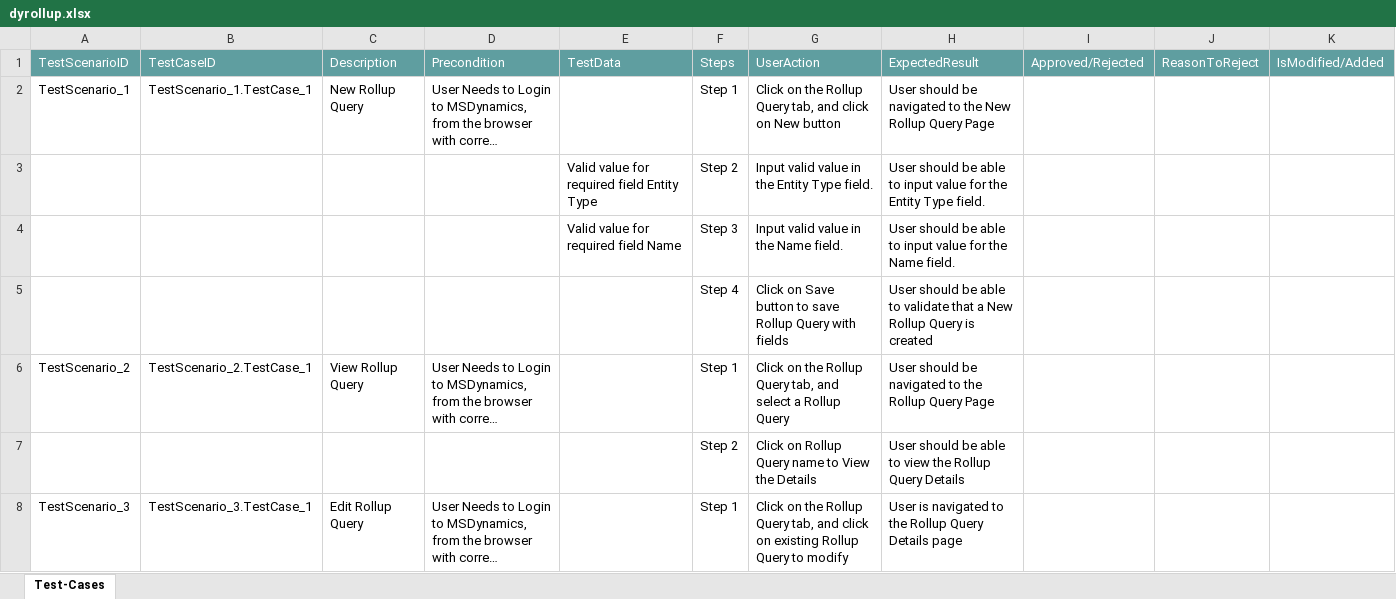
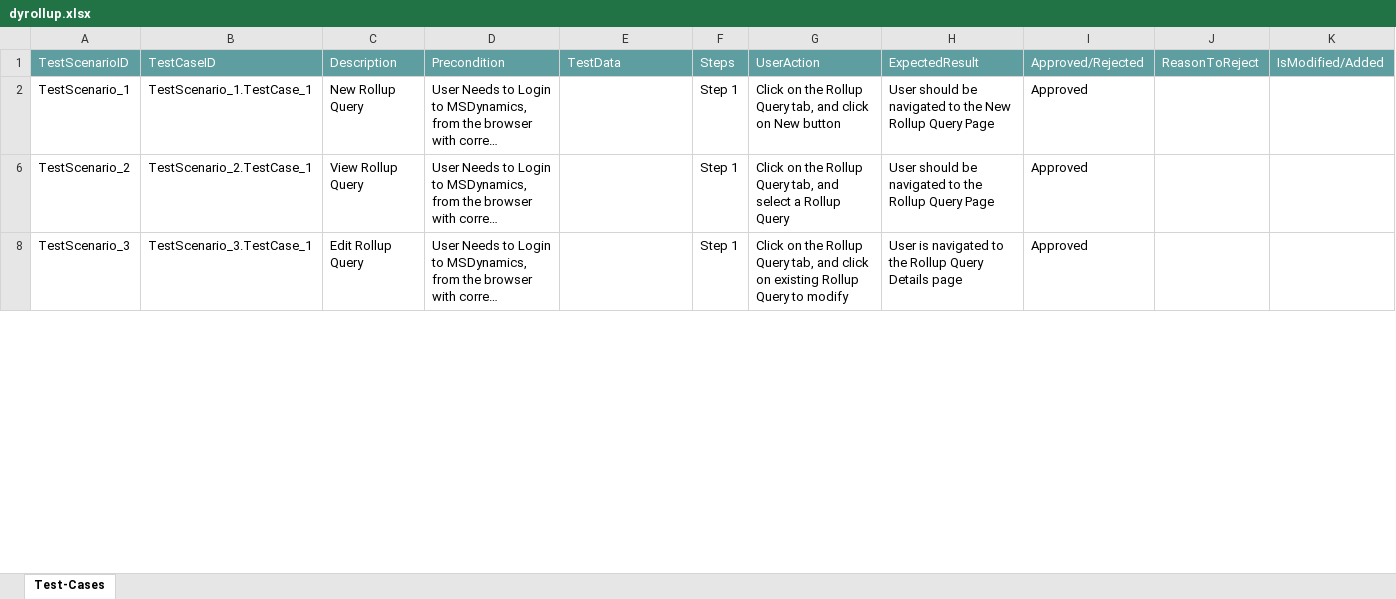
Before and after one commit to ShaikMohamedIrfan/SCR, an Excel workbook: dyrollup.xlsx, sheet Test-Cases, drawn as a sheet; only a part is shown; long unchanged cells end in …; values as stored, in another font and other column widths than the file's, no borders; table styles not drawn; the diff covers the shown part only; the diff names each change by its address in the sheet, - before the commit and + after, or states it on an @@ line.

Commit message:
Update dyrollup.xlsx

```diff
--- a/dyrollup.xlsx (sheet Test-Cases)
+++ b/dyrollup.xlsx (sheet Test-Cases)
-I2: (empty)
+I2: Approved
@@ row 3 hidden:  |  |  |  | Valid value for required field Entity Type | Step 2 | Input valid value in the Entity Type field. | User should be able to input value for the Entity Type field. @@
@@ row 4 hidden:  |  |  |  | Valid value for required field Name | Step 3 | Input valid value in the Name field. | User should be able to input value for the Name field. @@
@@ row 5 hidden:  |  |  |  |  | Step 4 | Click on Save button to save Rollup Query with fields | User should be able to validate that a New Rollup Query is created @@
-I6: (empty)
+I6: Approved
@@ row 7 hidden:  |  |  |  |  | Step 2 | Click on Rollup Query name to View the Details | User should be able to view the Rollup Query Details @@
-I8: (empty)
+I8: Approved
```
Also changed, not shown: 5 hidden or unhidden rows and 1 edited cell elsewhere in this sheet.
